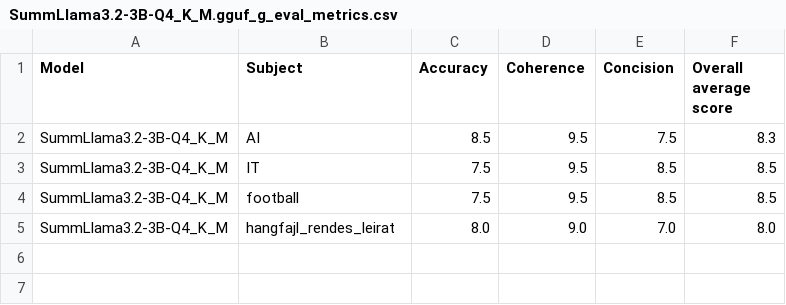
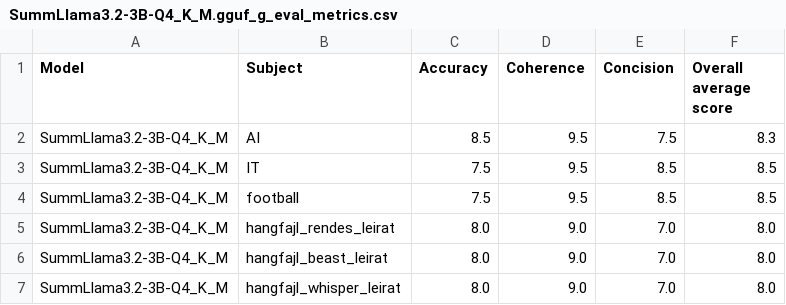
Before and after one commit to Botter01/Onlab_LLM_2025, a CSV file: results/SummLlama3.2-3B-Q4_K_M.gguf_g_eval_metrics.csv, drawn as a sheet.

```diff
--- a/results/SummLlama3.2-3B-Q4_K_M.gguf_g_eval_metrics.csv
+++ b/results/SummLlama3.2-3B-Q4_K_M.gguf_g_eval_metrics.csv
@@ -5 +5,3 @@ SummLlama3.2-3B-Q4_K_M,football,7.5,9.5,8.5,8.5
 SummLlama3.2-3B-Q4_K_M,hangfajl_rendes_leirat,8.0,9.0,7.0,8.0
+SummLlama3.2-3B-Q4_K_M,hangfajl_beast_leirat,8.0,9.0,7.0,8.0
+SummLlama3.2-3B-Q4_K_M,hangfajl_whisper_leirat,8.0,9.0,7.0,8.0
```
Also changed, not shown: outputs/Hacker-News-Comments-Summarization-Llama-3.1-8B-Instruct.i1-Q4_K_M.gguf_performance_metrics.csv, outputs/Llama-3.2-1B-Instruct-Q4_K_M.gguf_performance_metrics.csv, 20 other files.
